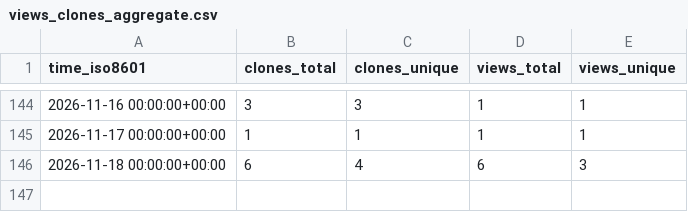
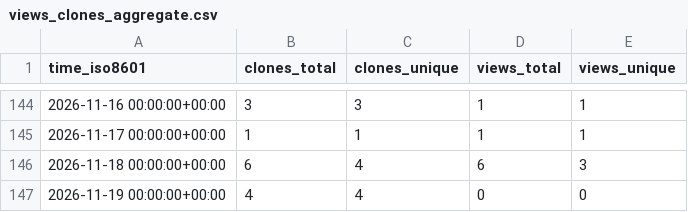
Before and after one commit to MeherBhaskar/temporal-debug-stats, a CSV file: MeherBhaskar/agent-rigor/ghrs-data/views_clones_aggregate.csv, drawn as a sheet; only a part is shown, gaps mark what is left out.

```diff
--- a/MeherBhaskar/agent-rigor/ghrs-data/views_clones_aggregate.csv
+++ b/MeherBhaskar/agent-rigor/ghrs-data/views_clones_aggregate.csv
@@ -146 +146,2 @@ time_iso8601,clones_total,clones_unique,views_total,views_unique
 2026-11-18 00:00:00+00:00,6,4,6,3
+2026-11-19 00:00:00+00:00,4,4,0,0
```
Also changed, not shown: 1 other file.
